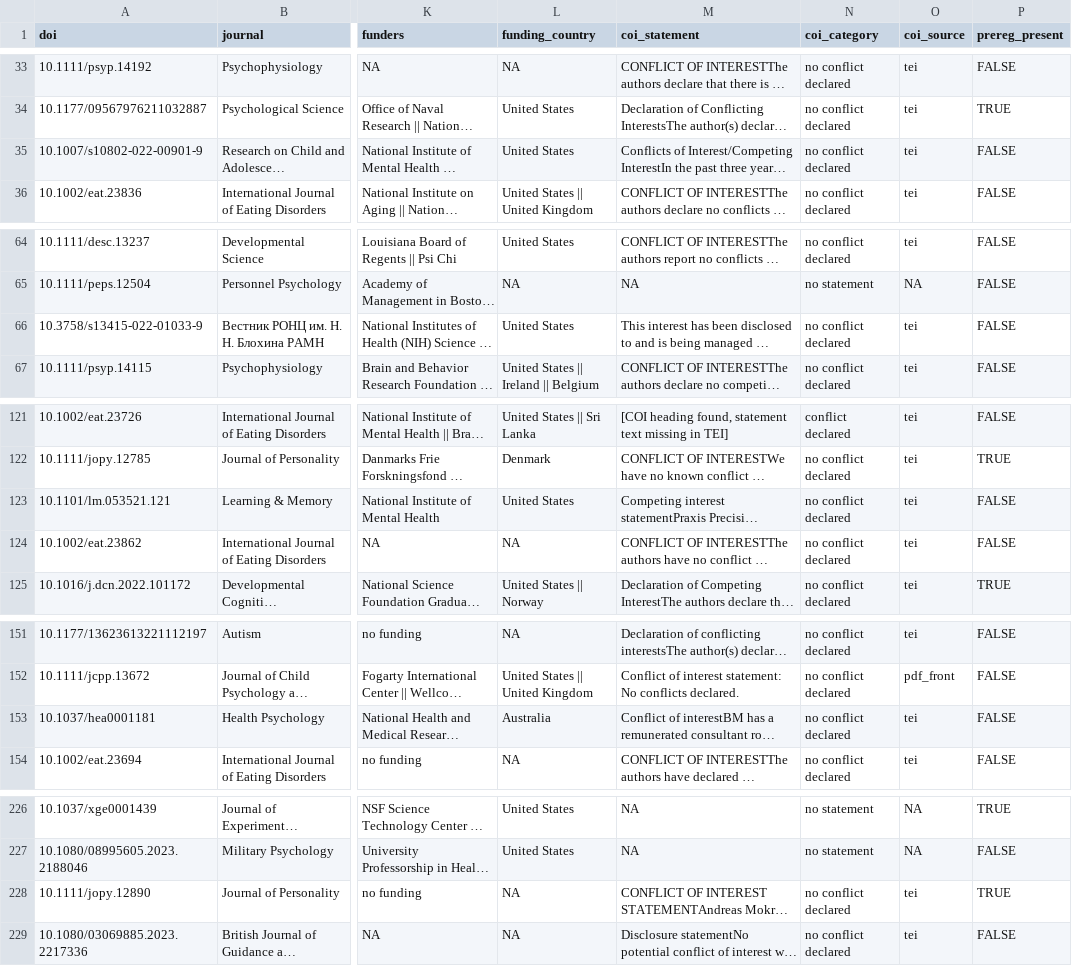
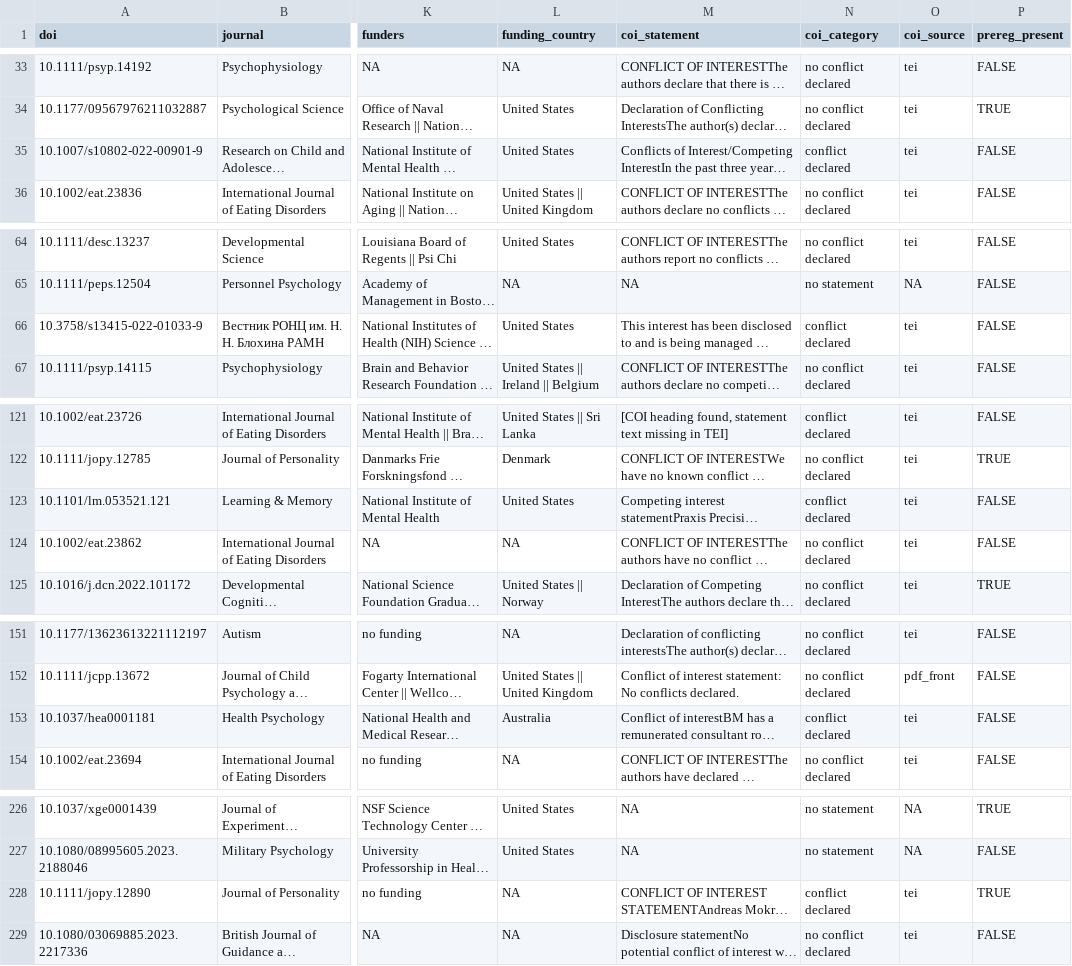
Before and after one commit to LukasWallrich/pilot_meta_extracter, a CSV file: data/final_extraction_pilot1-and-pilot2.csv, drawn as a sheet; only a part is shown, gaps mark what is left out; long unchanged cells end in …; the diff covers the shown part only; the diff names each change by its address in the sheet, - before the commit and + after, or states it on an @@ line.

```diff
--- a/data/final_extraction_pilot1-and-pilot2.csv
+++ b/data/final_extraction_pilot1-and-pilot2.csv
-N35 (coi_category): no conflict declared
+N35 (coi_category): conflict declared
-N66 (coi_category): no conflict declared
+N66 (coi_category): conflict declared
-N123 (coi_category): no conflict declared
+N123 (coi_category): conflict declared
-N153 (coi_category): no conflict declared
+N153 (coi_category): conflict declared
-N228 (coi_category): no conflict declared
+N228 (coi_category): conflict declared
```
Also changed, not shown: 2 edited cells elsewhere in this file, 7 other files.
